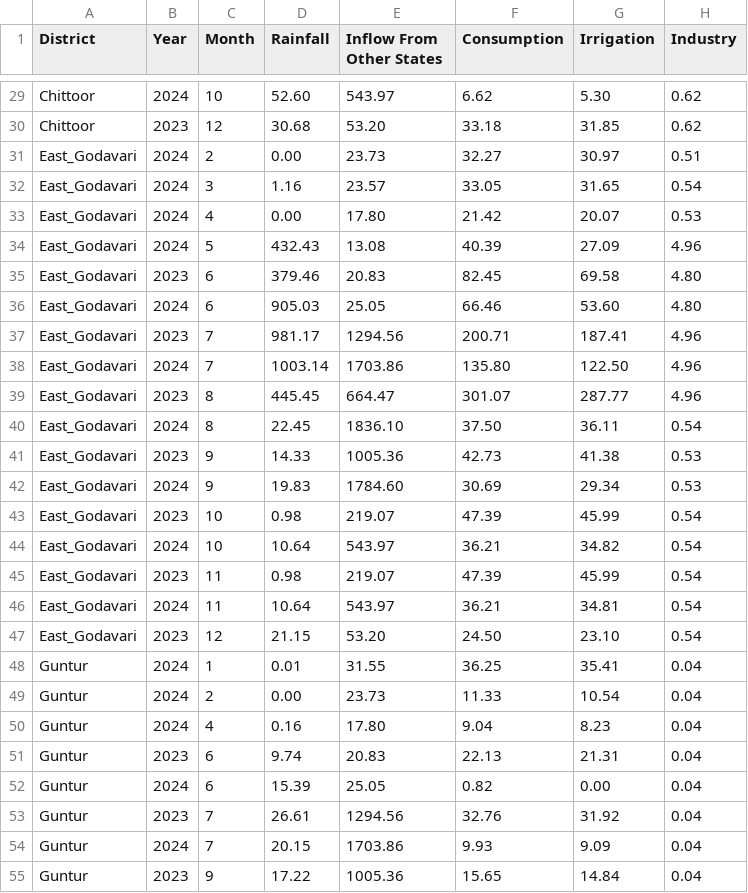
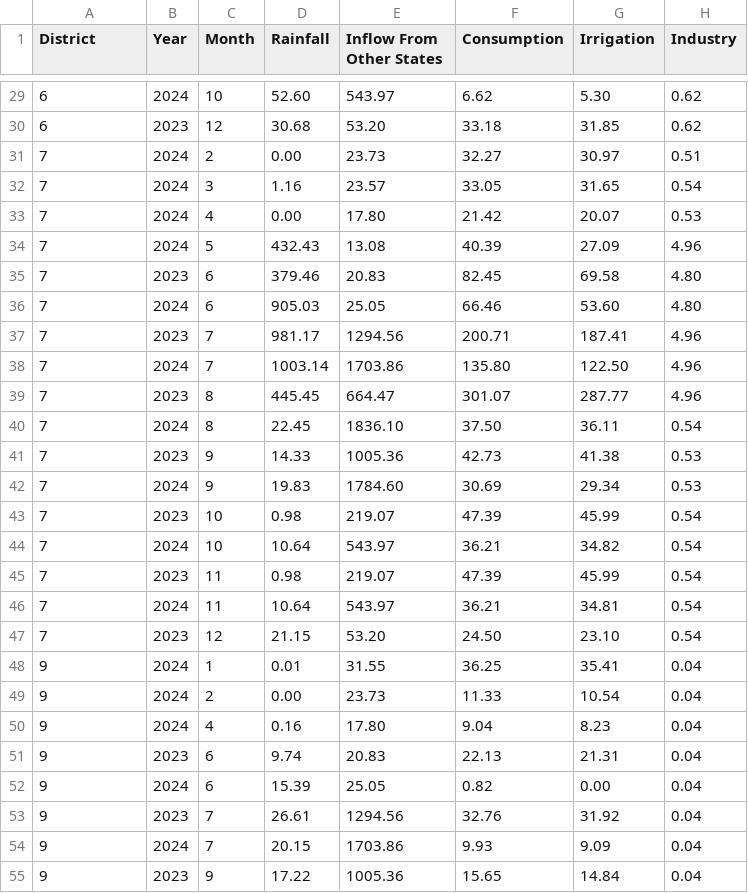
Before and after one commit to Bhuvanesh24/andhra-backend, a CSV file: fastAPI/scenario/data/usage.csv, drawn as a sheet; only a part is shown, gaps mark what is left out; the diff covers the shown part only; the diff names each change by its address in the sheet, - before the commit and + after, or states it on an @@ line.

```diff
--- a/fastAPI/scenario/data/usage.csv
+++ b/fastAPI/scenario/data/usage.csv
-A29:A30 (District): Chittoor
+A29:A30 (District): 6
-A31:A47 (District): East_Godavari
+A31:A47 (District): 7
-A48:A55 (District): Guntur
+A48:A55 (District): 9
```
Also changed, not shown: 154 edited cells elsewhere in this file, 2 other files.
